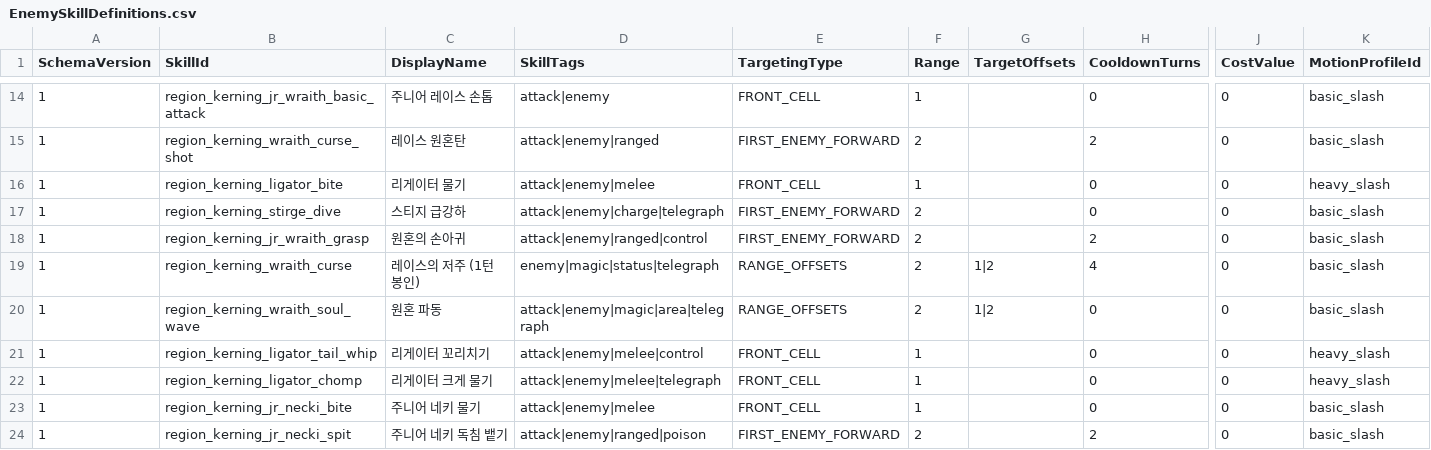
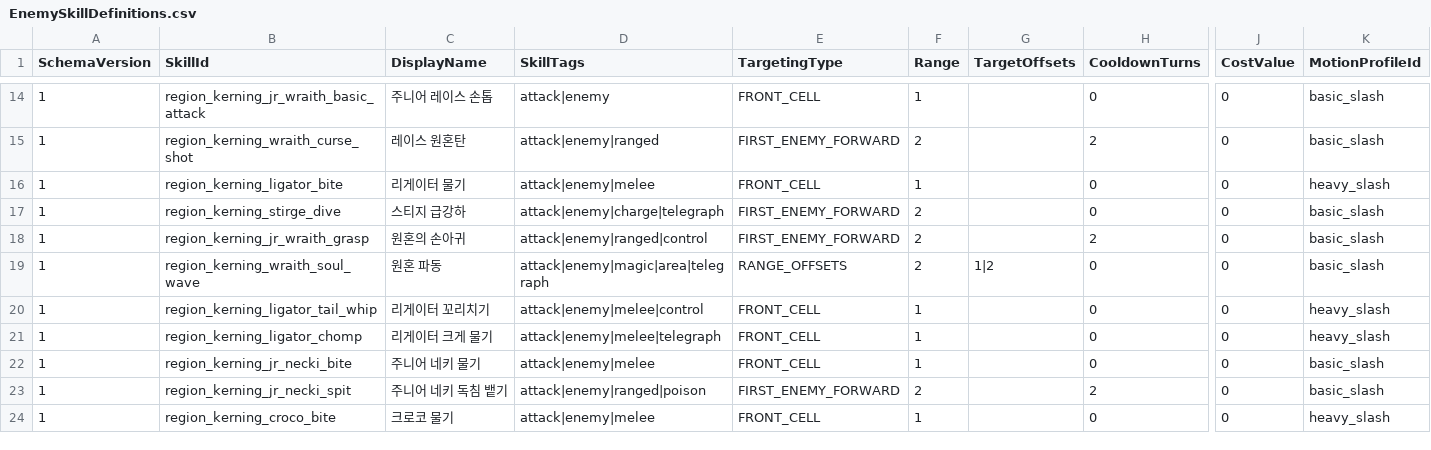
Before and after one commit to MagunMadown/MapleTactics, a CSV file: RootDesk/MyDesk/03_Data/EnemySkillDefinitions.csv, drawn as a sheet; only a part is shown, gaps mark what is left out; the shorter side is filled out with more unchanged rows; rows hold the shown columns only; the diff names each change by its address in the sheet, - before the commit and + after, or states it on an @@ line.

```diff
--- a/RootDesk/MyDesk/03_Data/EnemySkillDefinitions.csv
+++ b/RootDesk/MyDesk/03_Data/EnemySkillDefinitions.csv
-row 19: 1 | region_kerning_wraith_curse | 레이스의 저주 (1턴 봉인) | enemy|magic|status|telegraph | RANGE_OFFSETS | 2 | 1|2 | 4 | 0 | basic_slash
```
Also changed, not shown: RootDesk/MyDesk/03_Data/EnemyDefinitions.csv, RootDesk/MyDesk/03_Data/EnemyPatternSteps.csv, 1 other file.
